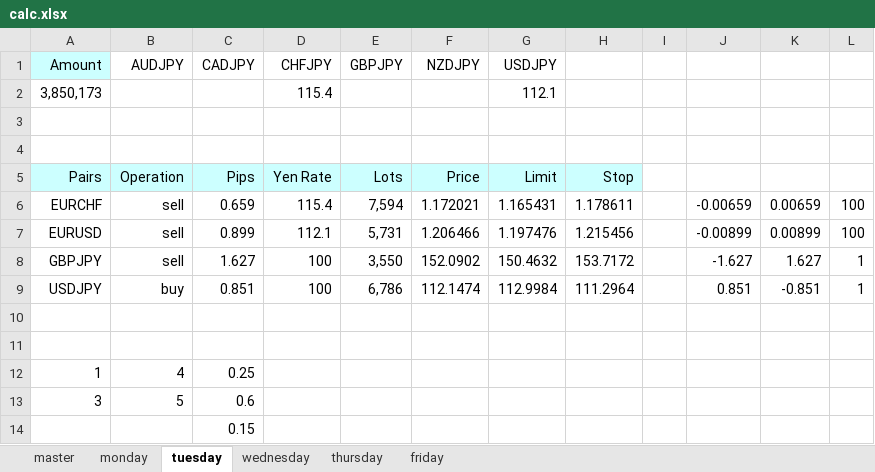
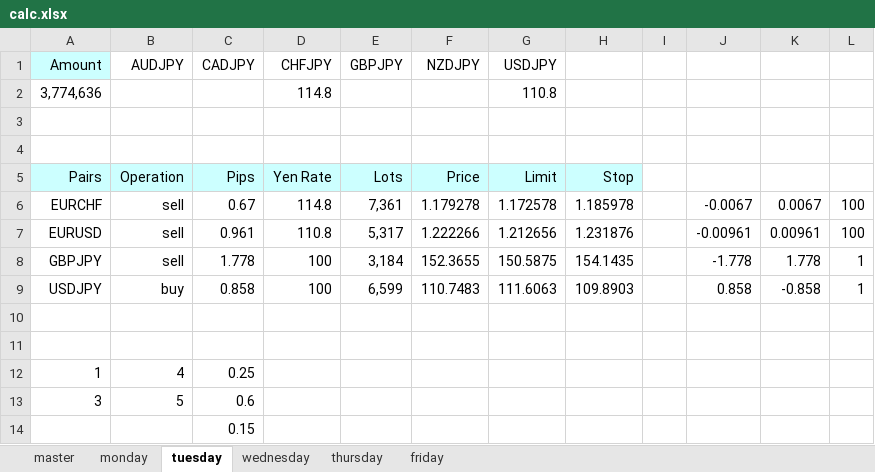
Before and after one commit to atsushi20150730/volatility, an Excel workbook: volatility/src/calc.xlsx, sheet tuesday, drawn as a sheet; values as stored, in another font and other column widths than the file's, no borders; removed rows and columns are numbered as before the commit, all else as after; the diff names each change by its address in the sheet, - before the commit and + after, or states it on an @@ line.

```diff
--- a/volatility/src/calc.xlsx (sheet tuesday)
+++ b/volatility/src/calc.xlsx (sheet tuesday)
-row 2: 3,850,173 |  |  | 115.4 |  |  | 112.1
+row 2: 3,774,636 |  |  | 114.8 |  |  | 110.8
-row 6: EURCHF | sell | 0.659 | 115.4 | 7,594 | 1.172021 | 1.165431 | 1.178611 |  | -0.00659 | 0.00659 | 100
-row 7: EURUSD | sell | 0.899 | 112.1 | 5,731 | 1.206466 | 1.197476 | 1.215456 |  | -0.00899 | 0.00899 | 100
+row 6: EURCHF | sell | 0.67 | 114.8 | 7,361 | 1.179278 | 1.172578 | 1.185978 |  | -0.0067 | 0.0067 | 100
+row 7: EURUSD | sell | 0.961 | 110.8 | 5,317 | 1.222266 | 1.212656 | 1.231876 |  | -0.00961 | 0.00961 | 100
-C8 (CADJPY): 1.627
+C8 (CADJPY): 1.778
-E8 (GBPJPY): 3,550
+E8 (GBPJPY): 3,184
-F8 (NZDJPY): 152.0902
+F8 (NZDJPY): 152.3655
-G8 (USDJPY): 150.4632
+G8 (USDJPY): 150.5875
-H8: 153.7172
+H8: 154.1435
-J8: -1.627
+J8: -1.778
-K8: 1.627
+K8: 1.778
-C9 (CADJPY): 0.851
+C9 (CADJPY): 0.858
-E9 (GBPJPY): 6,786
+E9 (GBPJPY): 6,599
-F9 (NZDJPY): 112.1474
+F9 (NZDJPY): 110.7483
-G9 (USDJPY): 112.9984
+G9 (USDJPY): 111.6063
-H9: 111.2964
+H9: 109.8903
-J9: 0.851
+J9: 0.858
-K9: -0.851
+K9: -0.858
```
Also changed, not shown: sheet monday, sheet thursday, sheet wednesday, sheet friday, sheet master.
